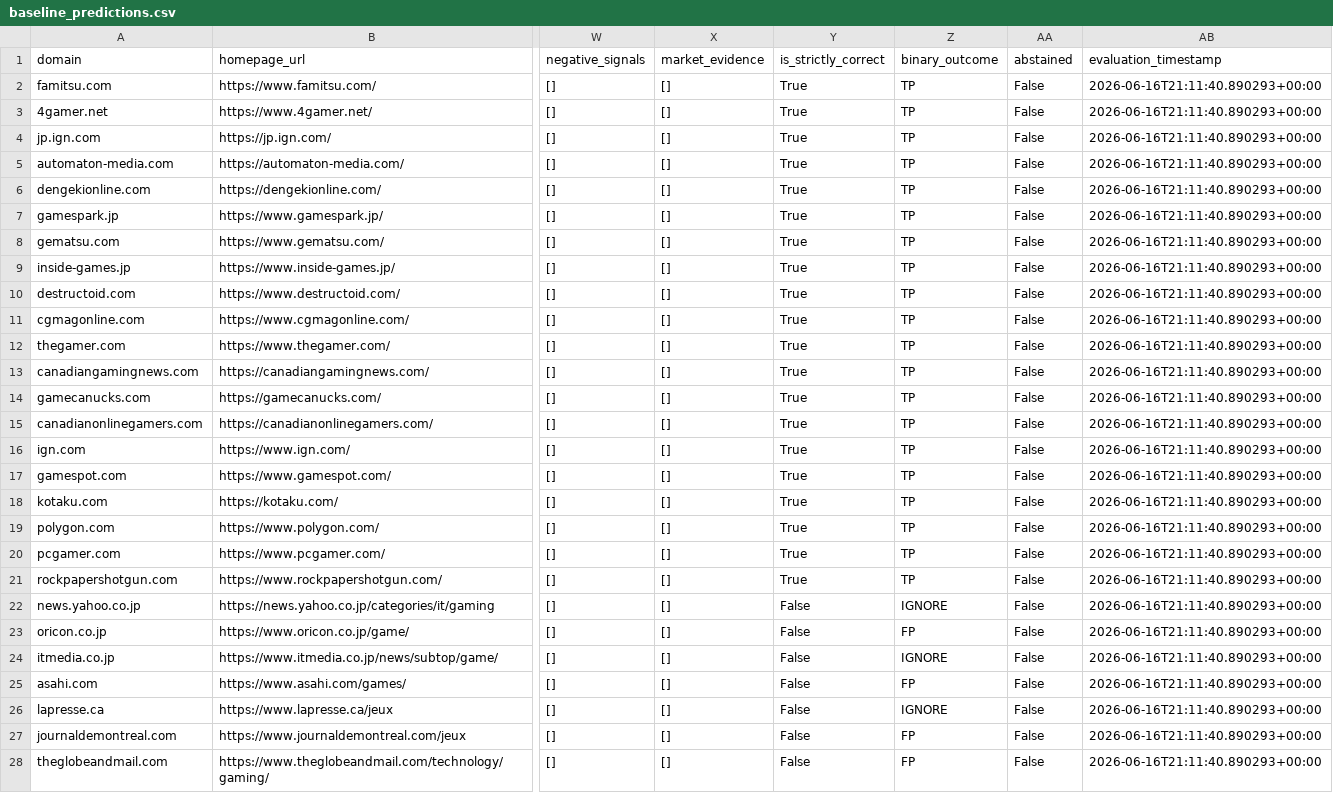
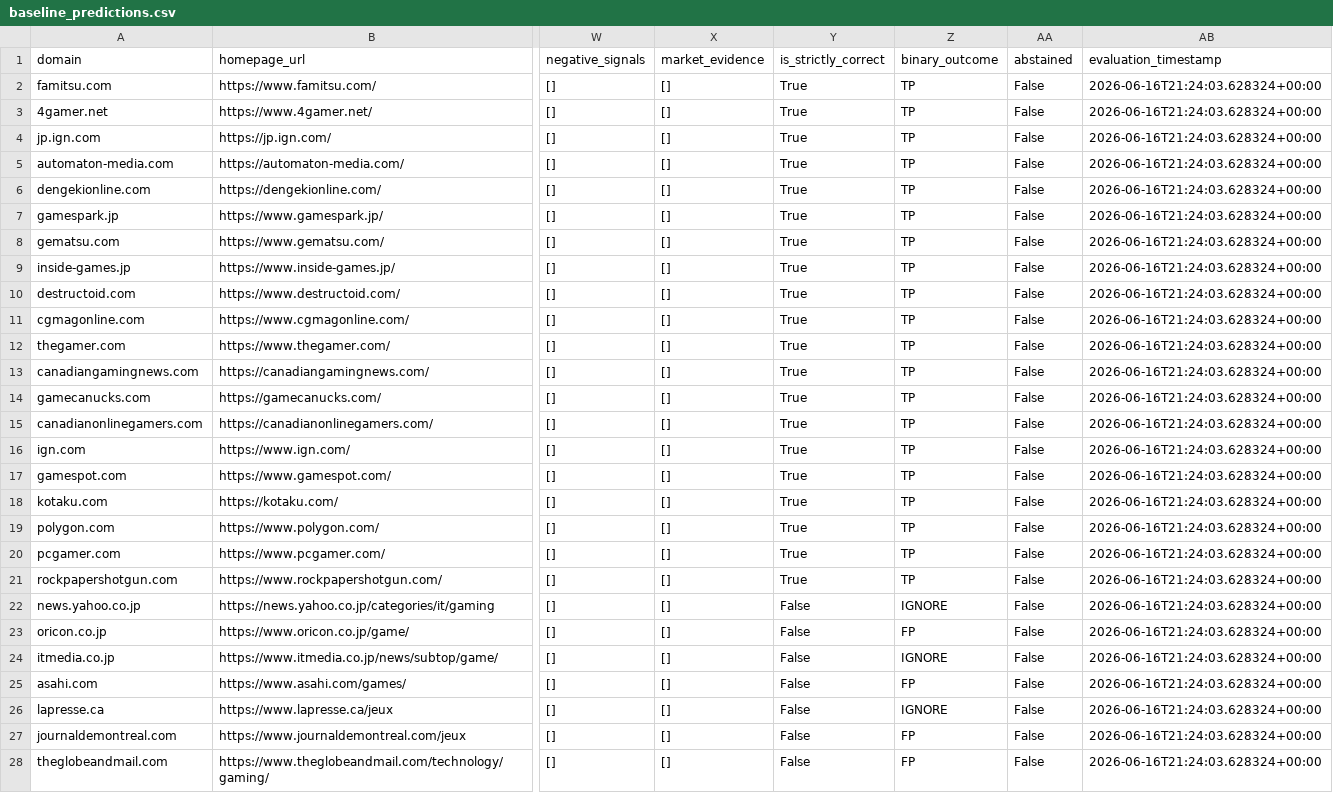
Before and after one commit to shakkaboo/gaming-media-list-toolkit, a CSV file: backend/evaluation/results/baseline_predictions.csv, drawn as a sheet; only a part is shown, gaps mark what is left out; the diff covers the shown part only; the diff names each change by its address in the sheet, - before the commit and + after, or states it on an @@ line.

```diff
--- a/backend/evaluation/results/baseline_predictions.csv
+++ b/backend/evaluation/results/baseline_predictions.csv
-AB2:AB28 (evaluation_timestamp): 2026-06-16T21:11:40.890293+00:00
+AB2:AB28 (evaluation_timestamp): 2026-06-16T21:24:03.628324+00:00
```
Also changed, not shown: 23 edited cells elsewhere in this file, 7 other files.
